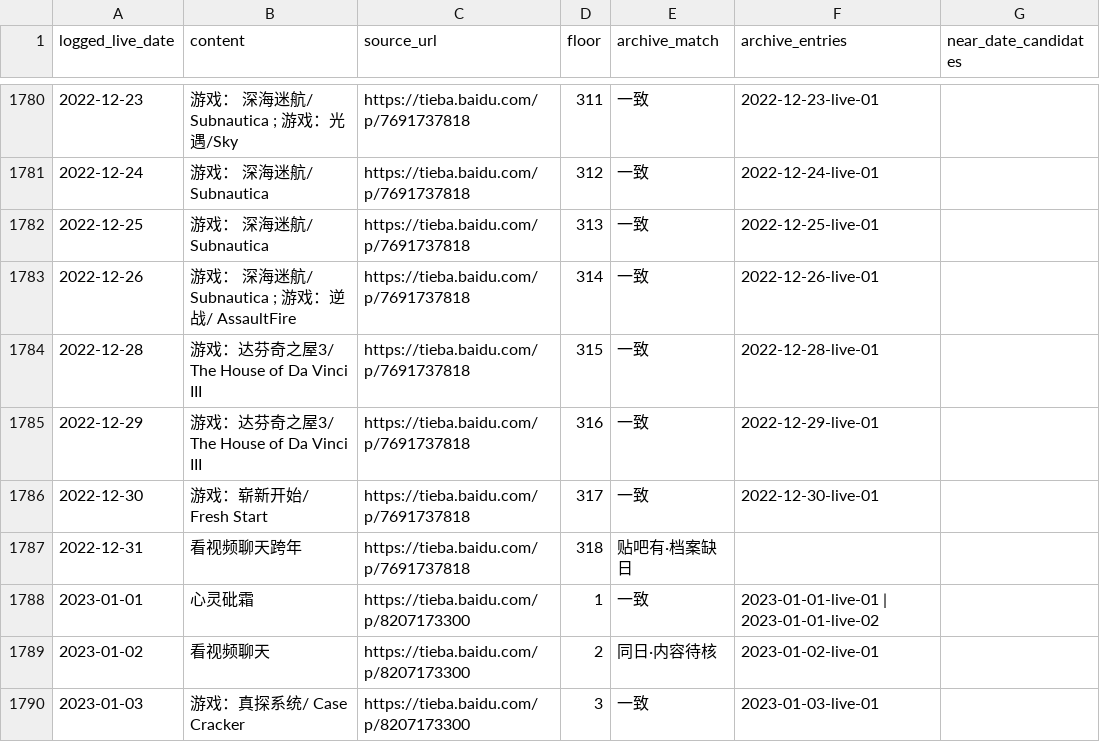
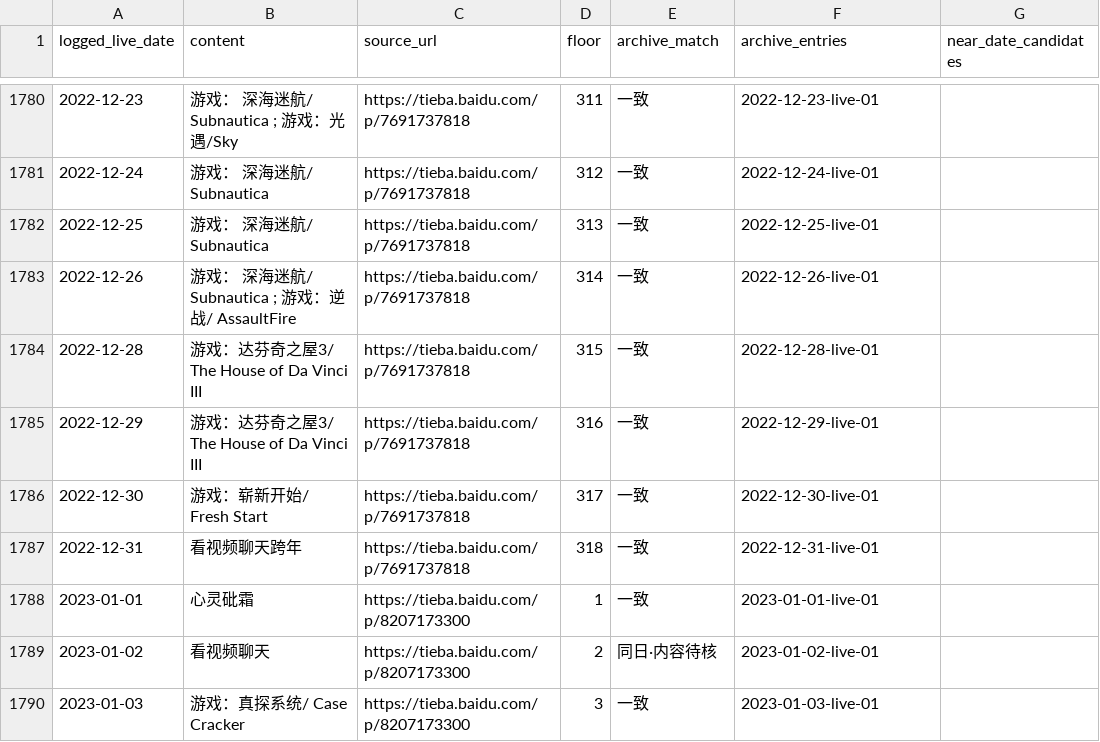
Before and after one commit to ArthurADDDDD/66Archive, a CSV file: data/catalogs/tieba-live-log-2016-2023.csv, drawn as a sheet; only a part is shown, gaps mark what is left out.

```diff
--- a/data/catalogs/tieba-live-log-2016-2023.csv
+++ b/data/catalogs/tieba-live-log-2016-2023.csv
@@ -1786,4 +1786,4 @@ logged_live_date,content,source_url,floor,archive_match,archive_entries,near_dat
 2022-12-30,游戏：崭新开始/ Fresh Start,https://tieba.baidu.com/p/7691737818,317,一致,2022-12-30-live-01,
-2022-12-31,看视频聊天跨年,https://tieba.baidu.com/p/7691737818,318,贴吧有·档案缺日,,
-2023-01-01,心灵砒霜,https://tieba.baidu.com/p/8207173300,1,一致,2023-01-01-live-01 | 2023-01-01-live-02,
+2022-12-31,看视频聊天跨年,https://tieba.baidu.com/p/7691737818,318,一致,2022-12-31-live-01,
+2023-01-01,心灵砒霜,https://tieba.baidu.com/p/8207173300,1,一致,2023-01-01-live-01,
 2023-01-02,看视频聊天,https://tieba.baidu.com/p/8207173300,2,同日·内容待核,2023-01-02-live-01,
```
Also changed, not shown: data/catalogs/tieba-missing-dates-2016-2023.csv, docs/research/2026-09-09-douyu-alternative-sources.csv, 4 other files.
